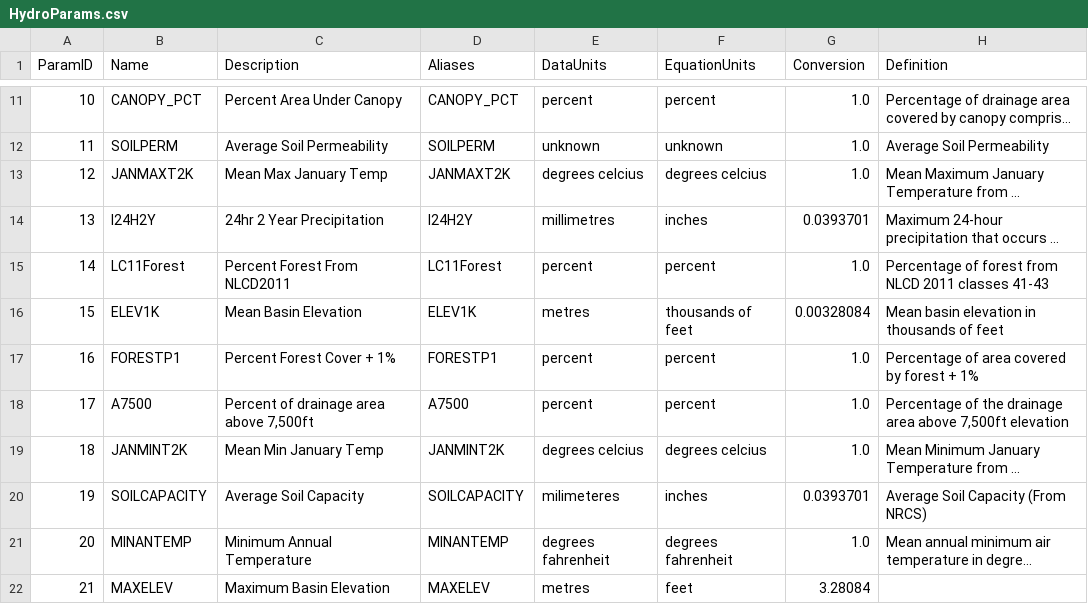
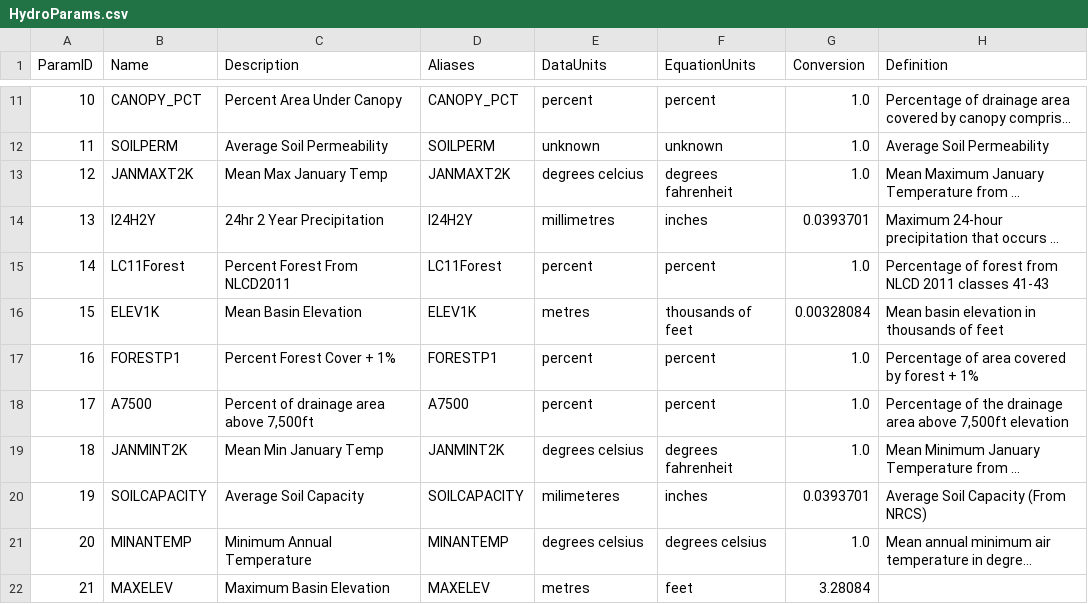
Before and after one commit to Riverscapes/riverscapes-tools, a CSV file: packages/brat/database/data/HydroParams.csv, drawn as a sheet; only a part is shown, gaps mark what is left out; long unchanged cells end in …; the diff names each change by its address in the sheet, - before the commit and + after, or states it on an @@ line.

```diff
--- a/packages/brat/database/data/HydroParams.csv
+++ b/packages/brat/database/data/HydroParams.csv
-F13 (EquationUnits): degrees celcius
+F13 (EquationUnits): degrees fahrenheit
-E19 (DataUnits): degrees celcius
+E19 (DataUnits): degrees celsius
-F19 (EquationUnits): degrees celcius
+F19 (EquationUnits): degrees fahrenheit
-E21 (DataUnits): degrees fahrenheit
+E21 (DataUnits): degrees celsius
-F21 (EquationUnits): degrees fahrenheit
+F21 (EquationUnits): degrees celsius
```
Also changed, not shown: packages/brat/database/data/Watersheds.csv.
